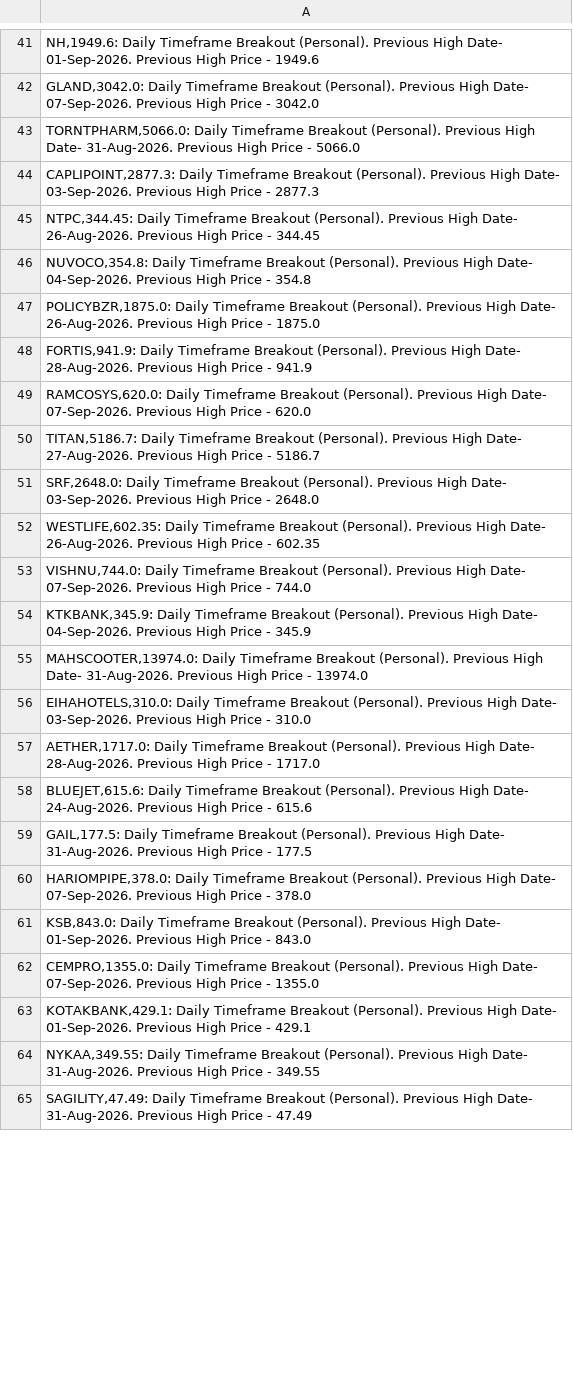
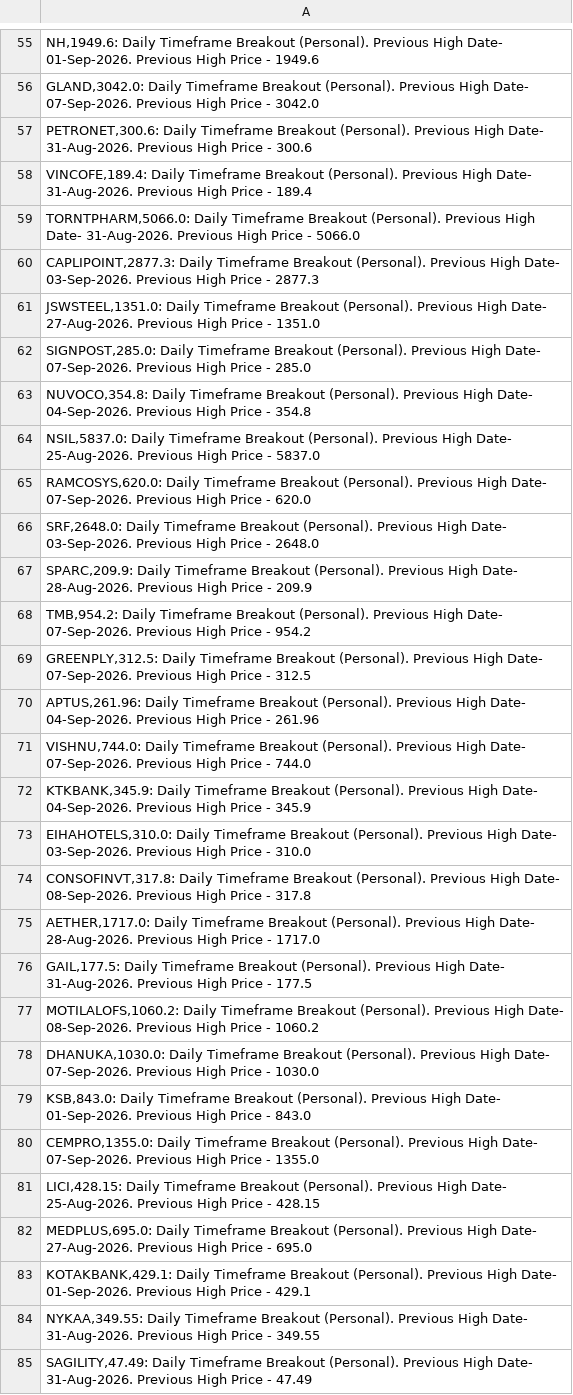
Before and after one commit to vibats/Daily_Notification_Data, a CSV file: Email_Notification_Data/Daily_Timeframe_Breakout_Personal.csv, drawn as a sheet; only a part is shown, gaps mark what is left out; the diff covers the shown part only.

```diff
--- a/Email_Notification_Data/Daily_Timeframe_Breakout_Personal.csv
+++ b/Email_Notification_Data/Daily_Timeframe_Breakout_Personal.csv
@@ -42,22 +56,28 @@
 "GLAND,3042.0: Daily Timeframe Breakout (Personal). Previous High Date- 07-Sep-2026. Previous High Price - 3042.0"
+"PETRONET,300.6: Daily Timeframe Breakout (Personal). Previous High Date- 31-Aug-2026. Previous High Price - 300.6"
+"VINCOFE,189.4: Daily Timeframe Breakout (Personal). Previous High Date- 31-Aug-2026. Previous High Price - 189.4"
 "TORNTPHARM,5066.0: Daily Timeframe Breakout (Personal). Previous High Date- 31-Aug-2026. Previous High Price - 5066.0"
 "CAPLIPOINT,2877.3: Daily Timeframe Breakout (Personal). Previous High Date- 03-Sep-2026. Previous High Price - 2877.3"
-"NTPC,344.45: Daily Timeframe Breakout (Personal). Previous High Date- 26-Aug-2026. Previous High Price - 344.45"
+"JSWSTEEL,1351.0: Daily Timeframe Breakout (Personal). Previous High Date- 27-Aug-2026. Previous High Price - 1351.0"
+"SIGNPOST,285.0: Daily Timeframe Breakout (Personal). Previous High Date- 07-Sep-2026. Previous High Price - 285.0"
 "NUVOCO,354.8: Daily Timeframe Breakout (Personal). Previous High Date- 04-Sep-2026. Previous High Price - 354.8"
-"POLICYBZR,1875.0: Daily Timeframe Breakout (Personal). Previous High Date- 26-Aug-2026. Previous High Price - 1875.0"
-"FORTIS,941.9: Daily Timeframe Breakout (Personal). Previous High Date- 28-Aug-2026. Previous High Price - 941.9"
+"NSIL,5837.0: Daily Timeframe Breakout (Personal). Previous High Date- 25-Aug-2026. Previous High Price - 5837.0"
 "RAMCOSYS,620.0: Daily Timeframe Breakout (Personal). Previous High Date- 07-Sep-2026. Previous High Price - 620.0"
-"TITAN,5186.7: Daily Timeframe Breakout (Personal). Previous High Date- 27-Aug-2026. Previous High Price - 5186.7"
 "SRF,2648.0: Daily Timeframe Breakout (Personal). Previous High Date- 03-Sep-2026. Previous High Price - 2648.0"
-"WESTLIFE,602.35: Daily Timeframe Breakout (Personal). Previous High Date- 26-Aug-2026. Previous High Price - 602.35"
+"SPARC,209.9: Daily Timeframe Breakout (Personal). Previous High Date- 28-Aug-2026. Previous High Price - 209.9"
+"TMB,954.2: Daily Timeframe Breakout (Personal). Previous High Date- 07-Sep-2026. Previous High Price - 954.2"
+"GREENPLY,312.5: Daily Timeframe Breakout (Personal). Previous High Date- 07-Sep-2026. Previous High Price - 312.5"
+"APTUS,261.96: Daily Timeframe Breakout (Personal). Previous High Date- 04-Sep-2026. Previous High Price - 261.96"
 "VISHNU,744.0: Daily Timeframe Breakout (Personal). Previous High Date- 07-Sep-2026. Previous High Price - 744.0"
 "KTKBANK,345.9: Daily Timeframe Breakout (Personal). Previous High Date- 04-Sep-2026. Previous High Price - 345.9"
-"MAHSCOOTER,13974.0: Daily Timeframe Breakout (Personal). Previous High Date- 31-Aug-2026. Previous High Price - 13974.0"
 "EIHAHOTELS,310.0: Daily Timeframe Breakout (Personal). Previous High Date- 03-Sep-2026. Previous High Price - 310.0"
+"CONSOFINVT,317.8: Daily Timeframe Breakout (Personal). Previous High Date- 08-Sep-2026. Previous High Price - 317.8"
 "AETHER,1717.0: Daily Timeframe Breakout (Personal). Previous High Date- 28-Aug-2026. Previous High Price - 1717.0"
-"BLUEJET,615.6: Daily Timeframe Breakout (Personal). Previous High Date- 24-Aug-2026. Previous High Price - 615.6"
 "GAIL,177.5: Daily Timeframe Breakout (Personal). Previous High Date- 31-Aug-2026. Previous High Price - 177.5"
-"HARIOMPIPE,378.0: Daily Timeframe Breakout (Personal). Previous High Date- 07-Sep-2026. Previous High Price - 378.0"
+"MOTILALOFS,1060.2: Daily Timeframe Breakout (Personal). Previous High Date- 08-Sep-2026. Previous High Price - 1060.2"
+"DHANUKA,1030.0: Daily Timeframe Breakout (Personal). Previous High Date- 07-Sep-2026. Previous High Price - 1030.0"
 "KSB,843.0: Daily Timeframe Breakout (Personal). Previous High Date- 01-Sep-2026. Previous High Price - 843.0"
 "CEMPRO,1355.0: Daily Timeframe Breakout (Personal). Previous High Date- 07-Sep-2026. Previous High Price - 1355.0"
+"LICI,428.15: Daily Timeframe Breakout (Personal). Previous High Date- 25-Aug-2026. Previous High Price - 428.15"
+"MEDPLUS,695.0: Daily Timeframe Breakout (Personal). Previous High Date- 27-Aug-2026. Previous High Price - 695.0"
 "KOTAKBANK,429.1: Daily Timeframe Breakout (Personal). Previous High Date- 01-Sep-2026. Previous High Price - 429.1"
```
Also changed, not shown: 48 added rows, 7 removed rows, 1 moved row and 27 edited cells elsewhere in this file, Email_Notification_Data/Daily_TimeFrame_Horizontal_Support.csv, Email_Notification_Data/Daily_TimeFrame_Horizontal_Support_30_Days.csv, 1 other file.
